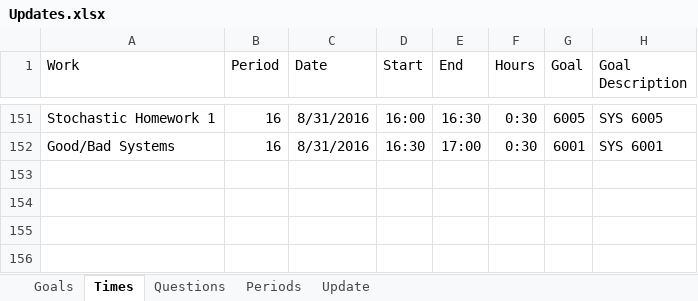
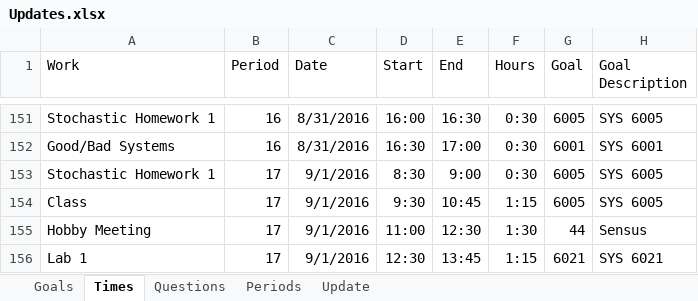
Before and after one commit to mrucker/uva-archive, an Excel workbook: updates/Updates.xlsx, sheet Times, drawn as a sheet; only a part is shown, gaps mark what is left out; values as stored, in another font and other column widths than the file's, no borders; table styles not drawn; the diff names each change by its address in the sheet, - before the commit and + after, or states it on an @@ line.

```diff
--- a/updates/Updates.xlsx (sheet Times)
+++ b/updates/Updates.xlsx (sheet Times)
+row 153: Stochastic Homework 1 | 17 | 9/1/2016 | 8:30 | 9:00 | 0:30 | 6005 | SYS 6005
+row 154: Class | 17 | 9/1/2016 | 9:30 | 10:45 | 1:15 | 6005 | SYS 6005
+row 155: Hobby Meeting | 17 | 9/1/2016 | 11:00 | 12:30 | 1:30 | 44 | Sensus
+row 156: Lab 1 | 17 | 9/1/2016 | 12:30 | 13:45 | 1:15 | 6021 | SYS 6021
```
Also changed, not shown: conferences/UbiComp 2016/UbiComp 2016.xlsx, 2 other files.
